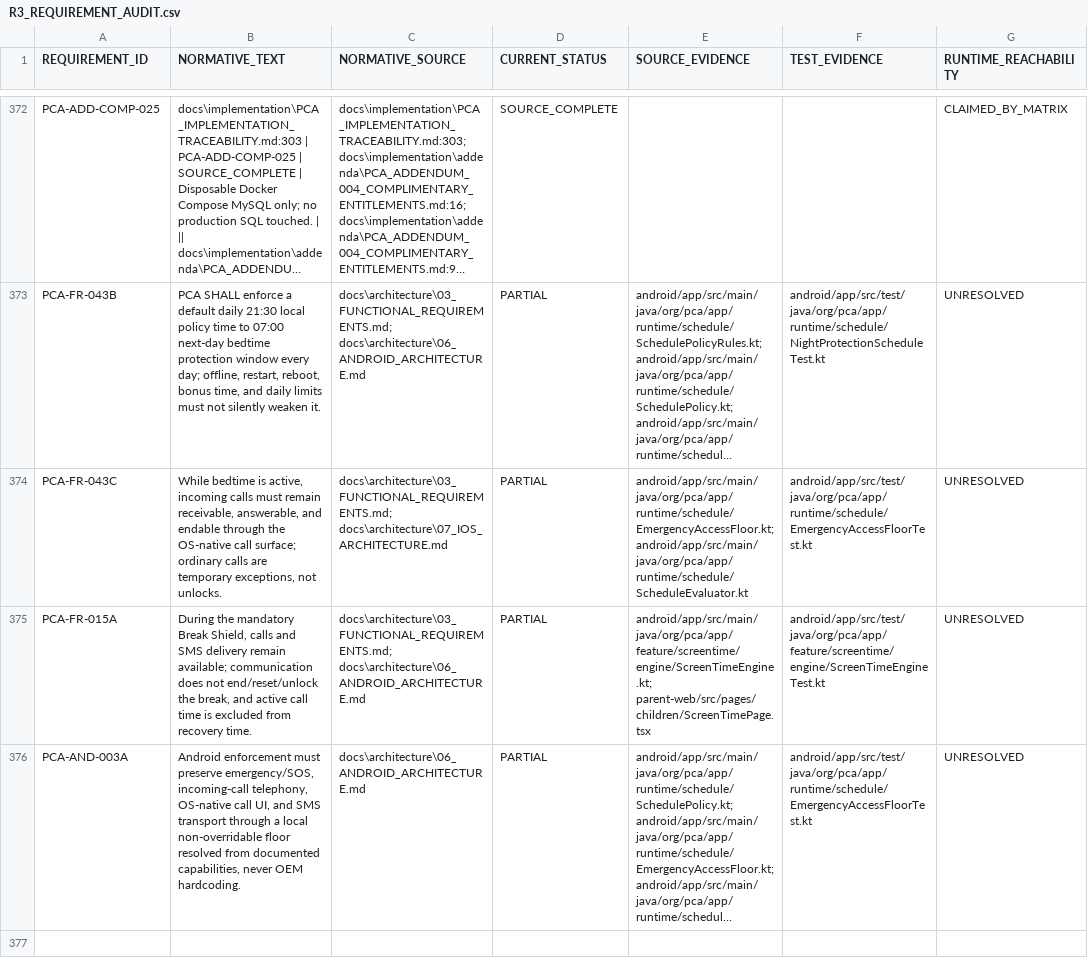
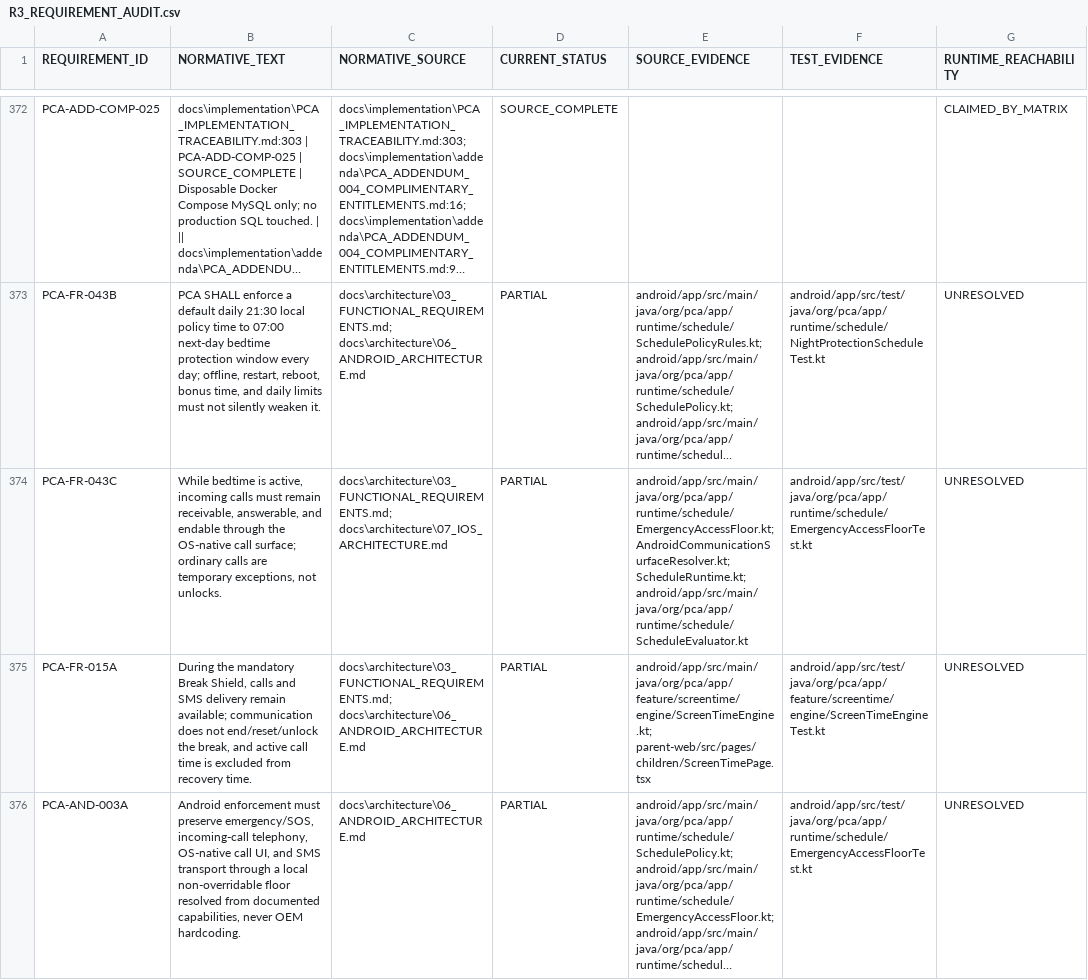
Before and after one commit to mosa-ali/PCA, a CSV file: .agent-runtime/manifests/pca-r3-final/R3_REQUIREMENT_AUDIT.csv, drawn as a sheet; only a part is shown, gaps mark what is left out; long unchanged cells end in …; the diff names each change by its address in the sheet, - before the commit and + after, or states it on an @@ line.

Commit message:
feat(android): wire communication safety surfaces

```diff
--- a/.agent-runtime/manifests/pca-r3-final/R3_REQUIREMENT_AUDIT.csv
+++ b/.agent-runtime/manifests/pca-r3-final/R3_REQUIREMENT_AUDIT.csv
-E374 (SOURCE_EVIDENCE): android/app/src/main/java/org/pca/app/runtime/schedule/EmergencyAccessFloor.kt; android/app/src/main/java/org/pca/app/runtime/schedule/ScheduleEvaluator.kt
+E374 (SOURCE_EVIDENCE): android/app/src/main/java/org/pca/app/runtime/schedule/EmergencyAccessFloor.kt; AndroidCommunicationSurfaceResolver.kt; ScheduleRuntime.kt; android/app/src/main/java/org/pca/app/runtime/schedule/ScheduleEvaluator.kt
```
Also changed, not shown: .agent-runtime/manifests/pca-r3-final/R3_SOURCE_BACKLOG.csv, 9 other files.
